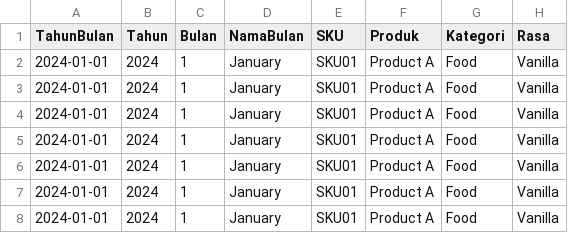
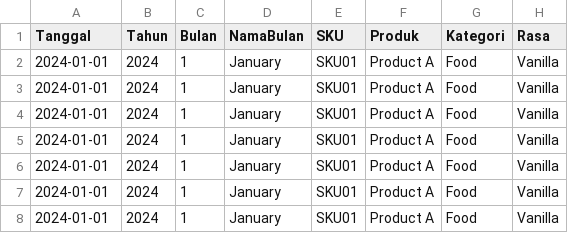
Before and after one commit to ikhsannur1996/r-power-bi, a CSV file: dataset/demand_final.csv, drawn as a sheet; only a part is shown; the diff names each change by its address in the sheet, - before the commit and + after, or states it on an @@ line.

```diff
--- a/dataset/demand_final.csv
+++ b/dataset/demand_final.csv
-A1: TahunBulan
+A1: Tanggal
```
Also changed, not shown: dataset/demand_forecast.csv, dataset/step1_prepared.csv, 4 other files.
